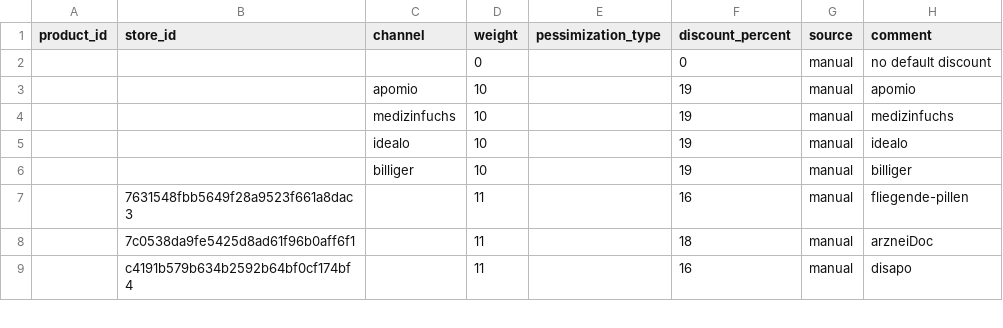
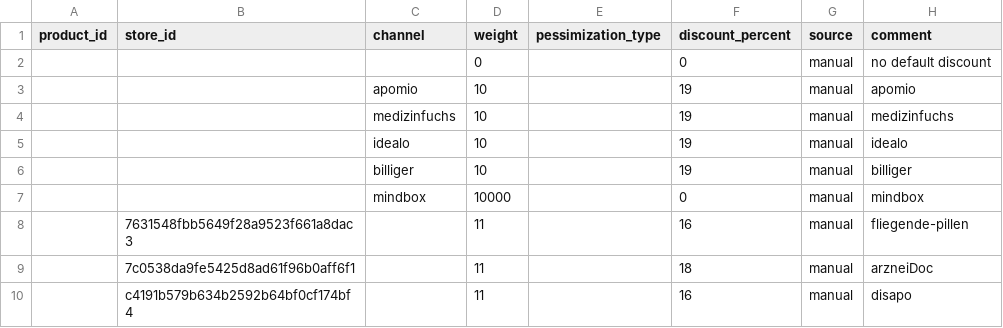
Before and after one commit to david-but-its-daweed/dbt-spark-models, a CSV file: seeds/onfy_discount_rules_manual.csv, drawn as a sheet; only a part is shown; the diff names each change by its address in the sheet, - before the commit and + after, or states it on an @@ line.

Commit message:
Update onfy_discount_rules_manual.csv (#1863)
Наш код для отправки цен на товары в mindbox использует ровно те же
методы и эту же табличку.
Более простого решения, чем умышленно для mindbox-а сделать скидку 0, мы
не придумали, к сожалению.

---------

Co-authored-by: oleg-ignatev <oleg-ignatev@users.noreply.github.com>

```diff
--- a/seeds/onfy_discount_rules_manual.csv
+++ b/seeds/onfy_discount_rules_manual.csv
+row 7:  |  | mindbox | 10000 |  | 0 | manual | mindbox
```
